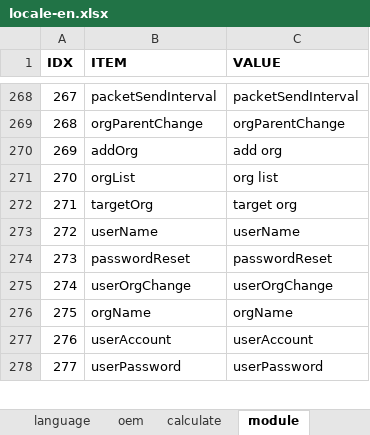
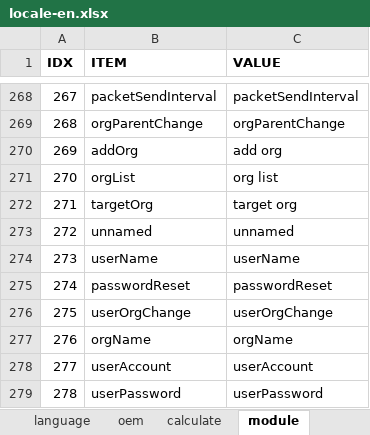
Before and after one commit to cosog/ap, an Excel workbook: WebRoot/oem/cnpc/locale/locale-en.xlsx, sheet module, drawn as a sheet; only a part is shown, gaps mark what is left out; values as stored, in another font and other column widths than the file's, no borders; addresses are those after the commit; the diff names each change by its address in the sheet, - before the commit and + after, or states it on an @@ line.

```diff
--- a/WebRoot/oem/cnpc/locale/locale-en.xlsx (sheet module)
+++ b/WebRoot/oem/cnpc/locale/locale-en.xlsx (sheet module)
+row 273: 272 | unnamed | unnamed
@@ column A (IDX) renumbered from row 274 down @@
```
Also changed, not shown: WebRoot/oem/cnpc/locale/locale-ru.xlsx, WebRoot/oem/cnpc/locale/locale-zh_CN.xlsx, 55 other files.
